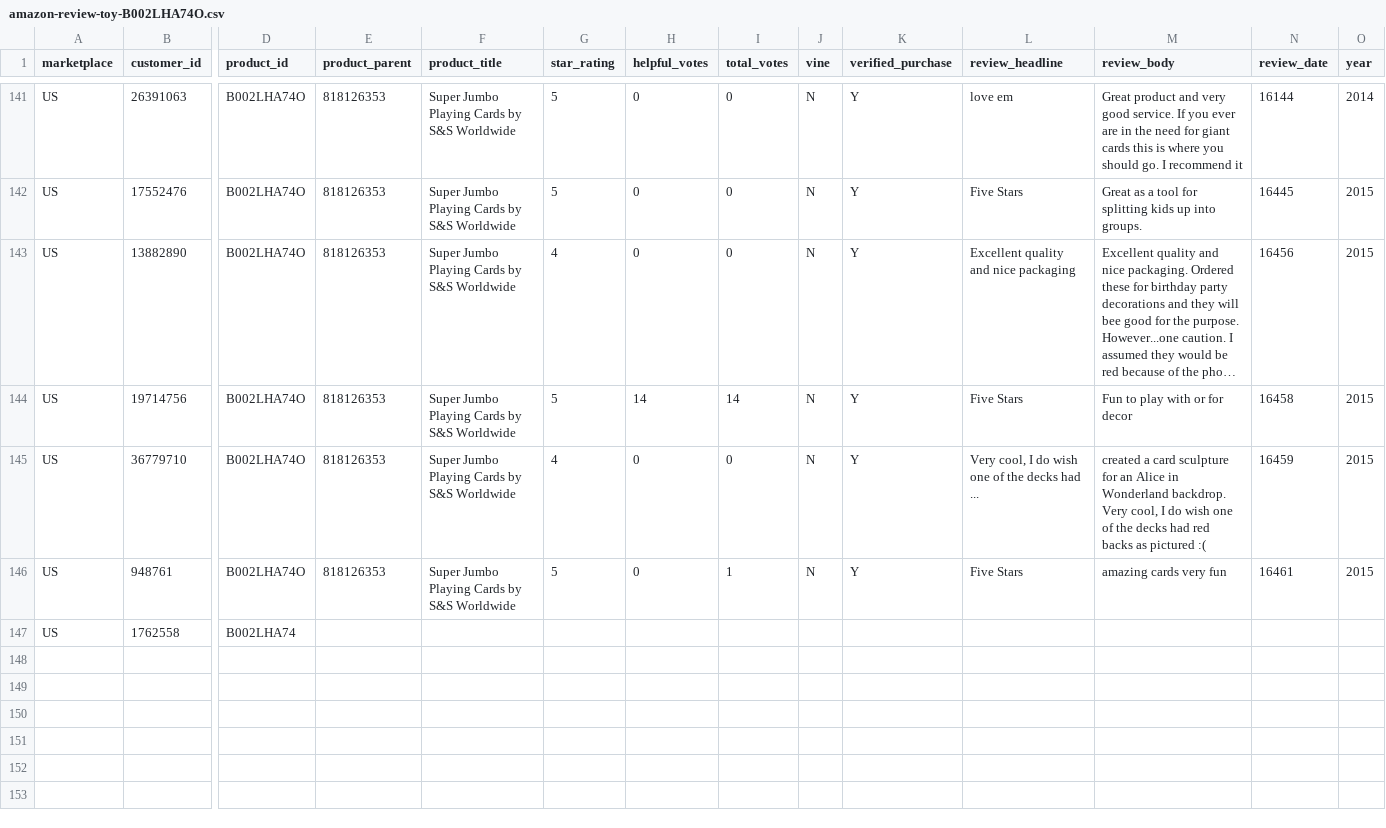
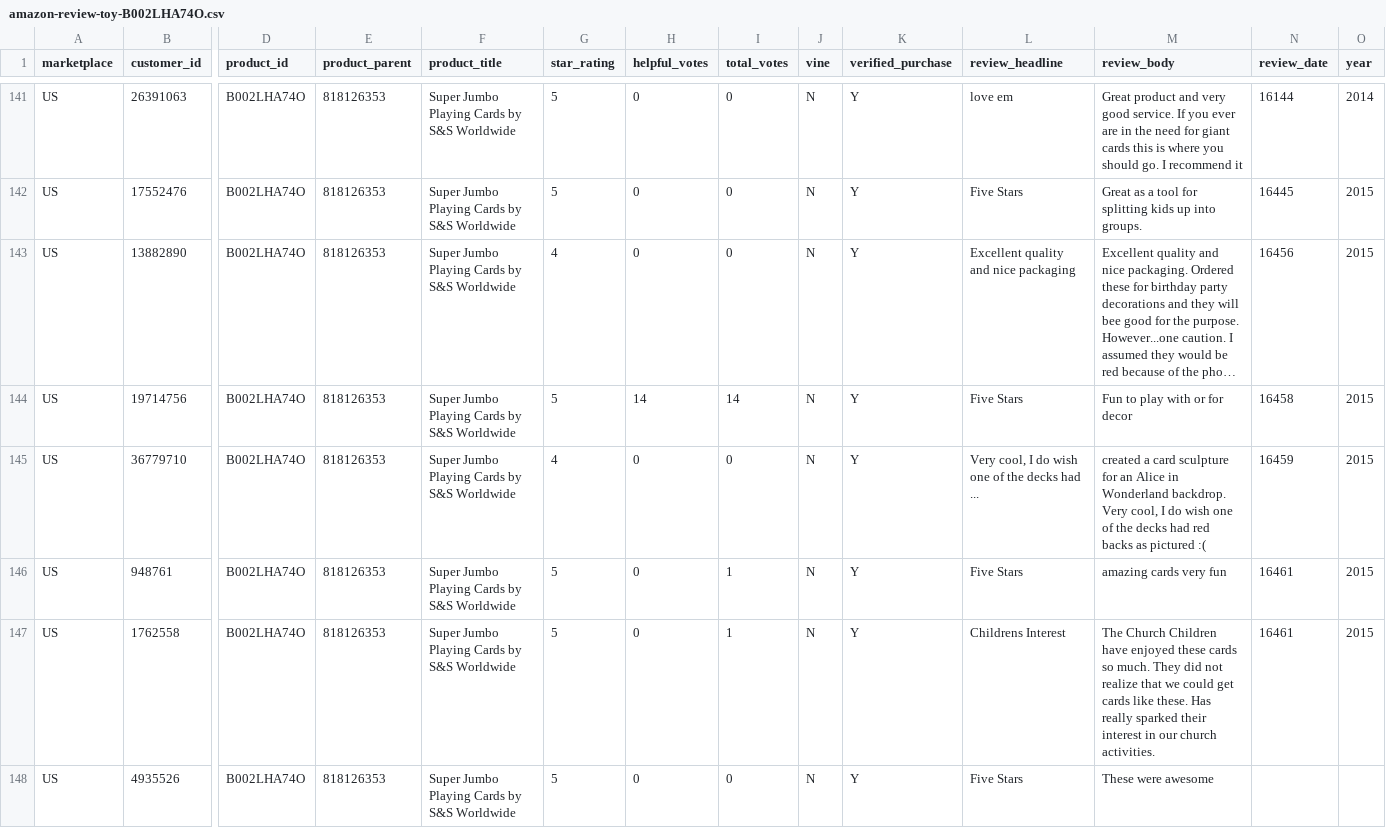
Before and after one commit to reapersy/serverless-nlp-solution-cdk, a CSV file: script/simulation/data/amazon-review-toy-B002LHA74O.csv, drawn as a sheet; only a part is shown, gaps mark what is left out; long unchanged cells end in …; rows hold the shown columns only; the diff covers the shown part only; the diff names each change by its address in the sheet, - before the commit and + after, or states it on an @@ line.

Commit message:
Release 0.4

```diff
--- a/script/simulation/data/amazon-review-toy-B002LHA74O.csv
+++ b/script/simulation/data/amazon-review-toy-B002LHA74O.csv
-D147 (product_id): B002LHA74
+D147 (product_id): B002LHA74O
-E147 (product_parent): (empty)
+E147 (product_parent): 818126353
-F147 (product_title): (empty)
+F147 (product_title): Super Jumbo Playing Cards by S&S Worldwide
-G147 (star_rating): (empty)
+G147 (star_rating): 5
-H147 (helpful_votes): (empty)
+H147 (helpful_votes): 0
-I147 (total_votes): (empty)
+I147 (total_votes): 1
-J147 (vine): (empty)
+J147 (vine): N
-K147 (verified_purchase): (empty)
+K147 (verified_purchase): Y
-L147 (review_headline): (empty)
+L147 (review_headline): Childrens Interest
-M147 (review_body): (empty)
+M147 (review_body): The Church Children have enjoyed these cards so much. They did not realize that we could get cards like these. Has really sparked their interest in our church activities.
-N147 (review_date): (empty)
+N147 (review_date): 16461
-O147 (year): (empty)
+O147 (year): 2015
+row 148: US | 4935526 | B002LHA74O | 818126353 | Super Jumbo Playing Cards by S&S Worldwide | 5 | 0 | 0 | N | Y | Five Stars | These were awesome
```
Also changed, not shown: 1 edited cell elsewhere in this file.
